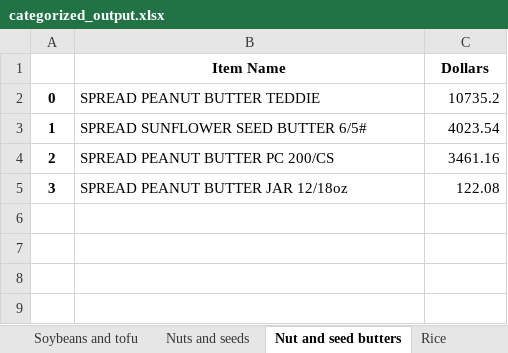
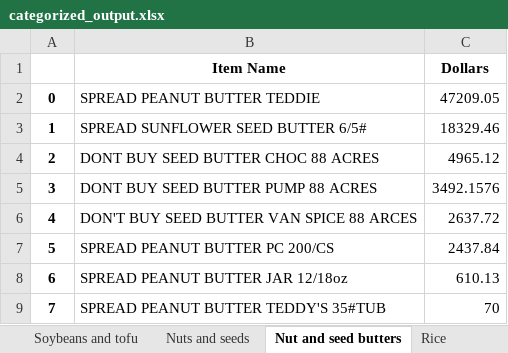
Before and after one commit to eelegiap/food-categorizer, an Excel workbook: downloads/categorized_output.xlsx, sheet Nut and seed butters, drawn as a sheet; values as stored, in another font and other column widths than the file's, no borders; the diff names each change by its address in the sheet, - before the commit and + after, or states it on an @@ line.

```diff
--- a/downloads/categorized_output.xlsx (sheet Nut and seed butters)
+++ b/downloads/categorized_output.xlsx (sheet Nut and seed butters)
-C2 (Dollars): 10735.2
+C2 (Dollars): 47209.05
-C3 (Dollars): 4023.54
+C3 (Dollars): 18329.46
-B4 (Item Name): SPREAD PEANUT BUTTER PC 200/CS
+B4 (Item Name): DONT BUY SEED BUTTER CHOC 88 ACRES
-C4 (Dollars): 3461.16
+C4 (Dollars): 4965.12
-B5 (Item Name): SPREAD PEANUT BUTTER JAR 12/18oz
+B5 (Item Name): DONT BUY SEED BUTTER PUMP 88 ACRES
-C5 (Dollars): 122.08
+C5 (Dollars): 3492.1576
+row 6: 4 | DON'T BUY SEED BUTTER VAN SPICE 88 ARCES | 2637.72
+row 7: 5 | SPREAD PEANUT BUTTER PC 200/CS | 2437.84
+row 8: 6 | SPREAD PEANUT BUTTER JAR 12/18oz | 610.13
+row 9: 7 | SPREAD PEANUT BUTTER TEDDY'S 35#TUB | 70
```
Also changed, not shown: sheet Vegetables (non-roots tubers), sheet Wheat (flour), sheet Fruits, sheet Cheese, sheet Spices, sheet Poultry, 32 more sheets, 4 other files.
